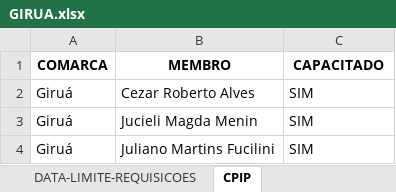
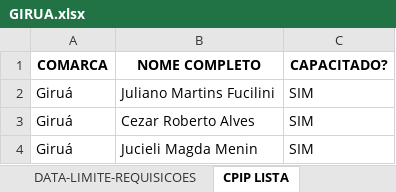
Before and after one commit to dmp-sepat/comarcas, an Excel workbook: GIRUA.xlsx, sheet CPIP LISTA, drawn as a sheet; values as stored, in another font and other column widths than the file's, no borders; the diff names each change by its address in the sheet, - before the commit and + after, or states it on an @@ line.

Commit message:
Atualização automática de GIRUA.xlsx

```diff
--- a/GIRUA.xlsx (sheet CPIP LISTA)
+++ b/GIRUA.xlsx (sheet CPIP LISTA)
-sheet tab: CPIP
+sheet tab: CPIP LISTA
-B1: MEMBRO
+B1: NOME COMPLETO
-C1: CAPACITADO
+C1: CAPACITADO?
@@ row 4 moved to row 2: Giruá @@
```
